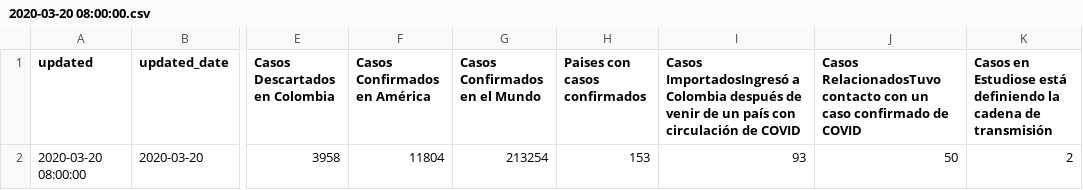
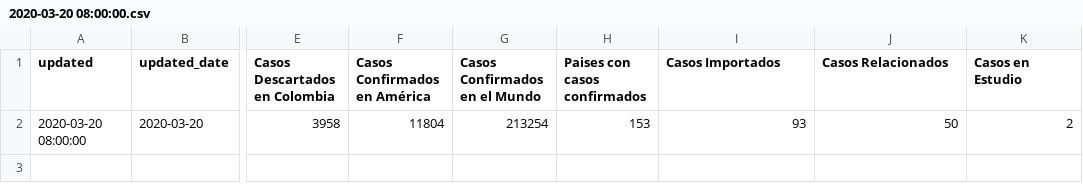
Before and after one commit to datasketch/coronavirus, a CSV file: static/data/ins/reports/2020-03-20 08:00:00.csv, drawn as a sheet; only a part is shown, gaps mark what is left out; the diff names each change by its address in the sheet, - before the commit and + after, or states it on an @@ line.

```diff
--- a/static/data/ins/reports/2020-03-20 08:00:00.csv
+++ b/static/data/ins/reports/2020-03-20 08:00:00.csv
-I1: Casos ImportadosIngresó a Colombia después de venir de un país con circulación de COVID
+I1: Casos Importados
-J1: Casos RelacionadosTuvo contacto con un caso confirmado de COVID
+J1: Casos Relacionados
-K1: Casos en Estudiose está definiendo la cadena de transmisión
+K1: Casos en Estudio
```
Also changed, not shown: static/data/ins/col_reports.csv, static/data/ins/reports/2020-03-19 20:00:00.csv, 4 other files.
